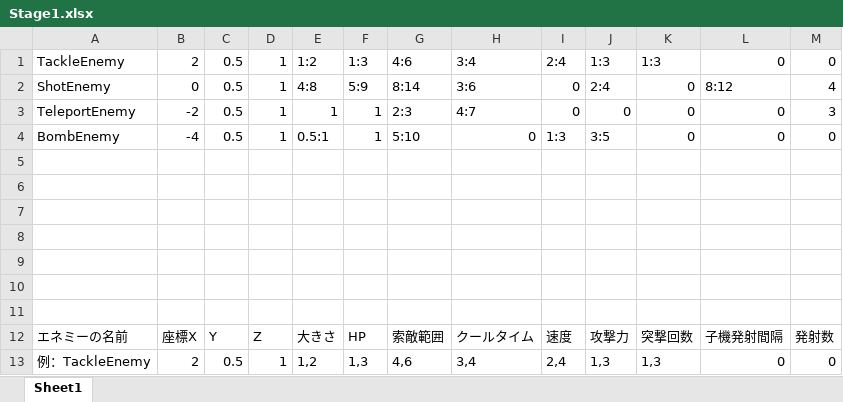
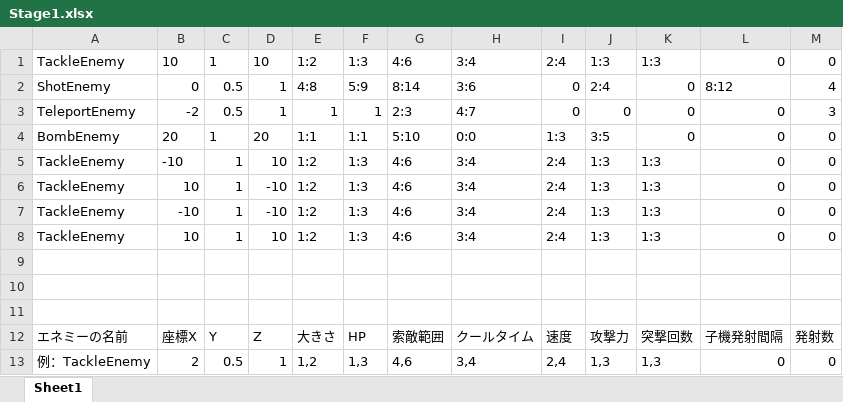
Before and after one commit to MTakeMuraT/A_Team2017Zenki, an Excel workbook: A/media/CSV/Stage1.xlsx, sheet Sheet1, drawn as a sheet; values as stored, in another font and other column widths than the file's, no borders; charts and pictures not drawn; the diff names each change by its address in the sheet, - before the commit and + after, or states it on an @@ line.

```diff
--- a/A/media/CSV/Stage1.xlsx (sheet Sheet1)
+++ b/A/media/CSV/Stage1.xlsx (sheet Sheet1)
-B1: 2
+B1: 10
-C1: 0.5
+C1: 1
-D1: 1
+D1: 10
-B4: -4
+B4: 20
-C4: 0.5
+C4: 1
-D4: 1
+D4: 20
-E4: 0.5:1
+E4: 1:1
-F4: 1
+F4: 1:1
-H4: 0
+H4: 0:0
-row 5: (empty)
+row 5: TackleEnemy | -10 | 1 | 10 | 1:2 | 1:3 | 4:6 | 3:4 | 2:4 | 1:3 | 1:3 | 0 | 0
-row 6: (empty)
+row 6: TackleEnemy | 10 | 1 | -10 | 1:2 | 1:3 | 4:6 | 3:4 | 2:4 | 1:3 | 1:3 | 0 | 0
-row 7: (empty)
+row 7: TackleEnemy | -10 | 1 | -10 | 1:2 | 1:3 | 4:6 | 3:4 | 2:4 | 1:3 | 1:3 | 0 | 0
-row 8: (empty)
+row 8: TackleEnemy | 10 | 1 | 10 | 1:2 | 1:3 | 4:6 | 3:4 | 2:4 | 1:3 | 1:3 | 0 | 0
```
Also changed, not shown: 4 other files.
